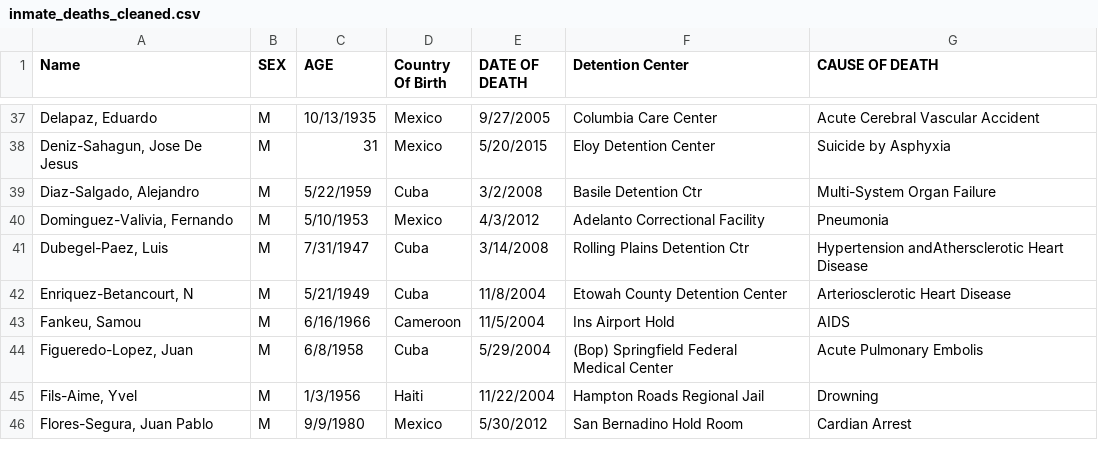
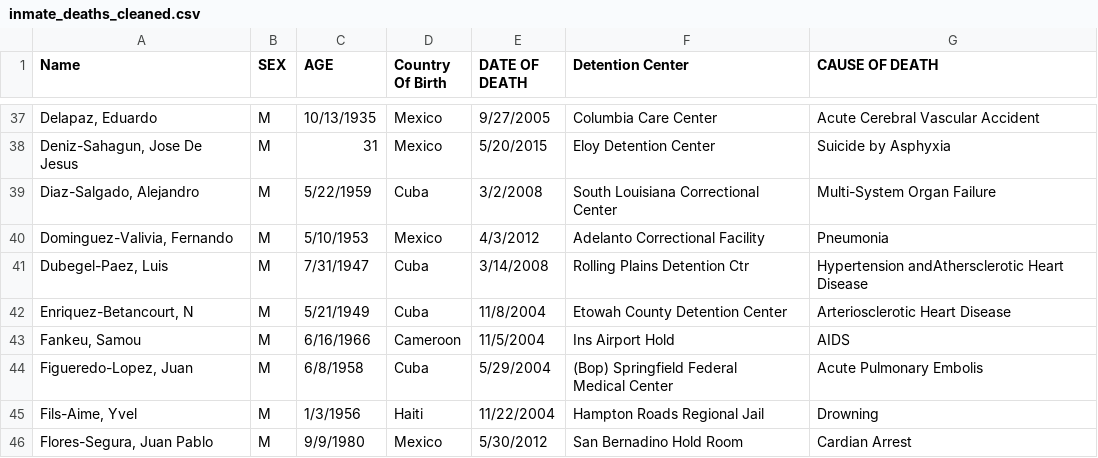
Before and after one commit to mexistentialist/death-by-detention, a CSV file: data/inmate_deaths_cleaned.csv, drawn as a sheet; only a part is shown, gaps mark what is left out; the diff names each change by its address in the sheet, - before the commit and + after, or states it on an @@ line.

```diff
--- a/data/inmate_deaths_cleaned.csv
+++ b/data/inmate_deaths_cleaned.csv
-F39 (Detention Center): Basile Detention Ctr
+F39 (Detention Center): South Louisiana Correctional Center
```
Also changed, not shown: data/data_joined.csv, data/detention_centers.csv, 2 other files.
